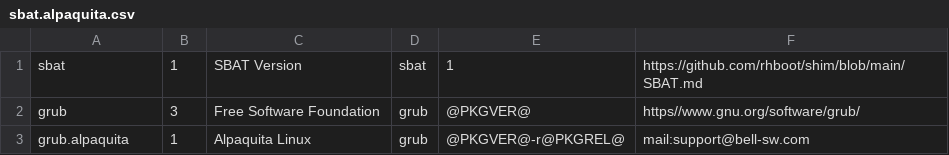
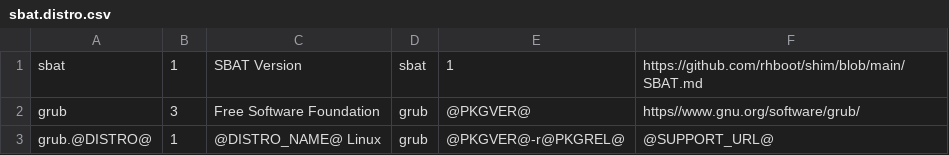
Before and after one commit to bell-sw/alpaquita-aports, a CSV file: core/grub/sbat.distro.csv (was core/grub/sbat.alpaquita.csv), drawn as a sheet.

Commit message:
core/grub: use vendor variables

```diff
--- a/core/grub/sbat.alpaquita.csv
+++ b/core/grub/sbat.distro.csv
@@ -2,2 +2,2 @@ sbat,1,SBAT Version,sbat,1,https://github.com/rhboot/shim/blob/main/SBAT.md
 grub,3,Free Software Foundation,grub,@PKGVER@,https//www.gnu.org/software/grub/
-grub.alpaquita,1,Alpaquita Linux,grub,@PKGVER@-r@PKGREL@,mail:support@bell-sw.com
+grub.@DISTRO@,1,@DISTRO_NAME@ Linux,grub,@PKGVER@-r@PKGREL@,@SUPPORT_URL@
```
Also changed, not shown: 2 other files.
